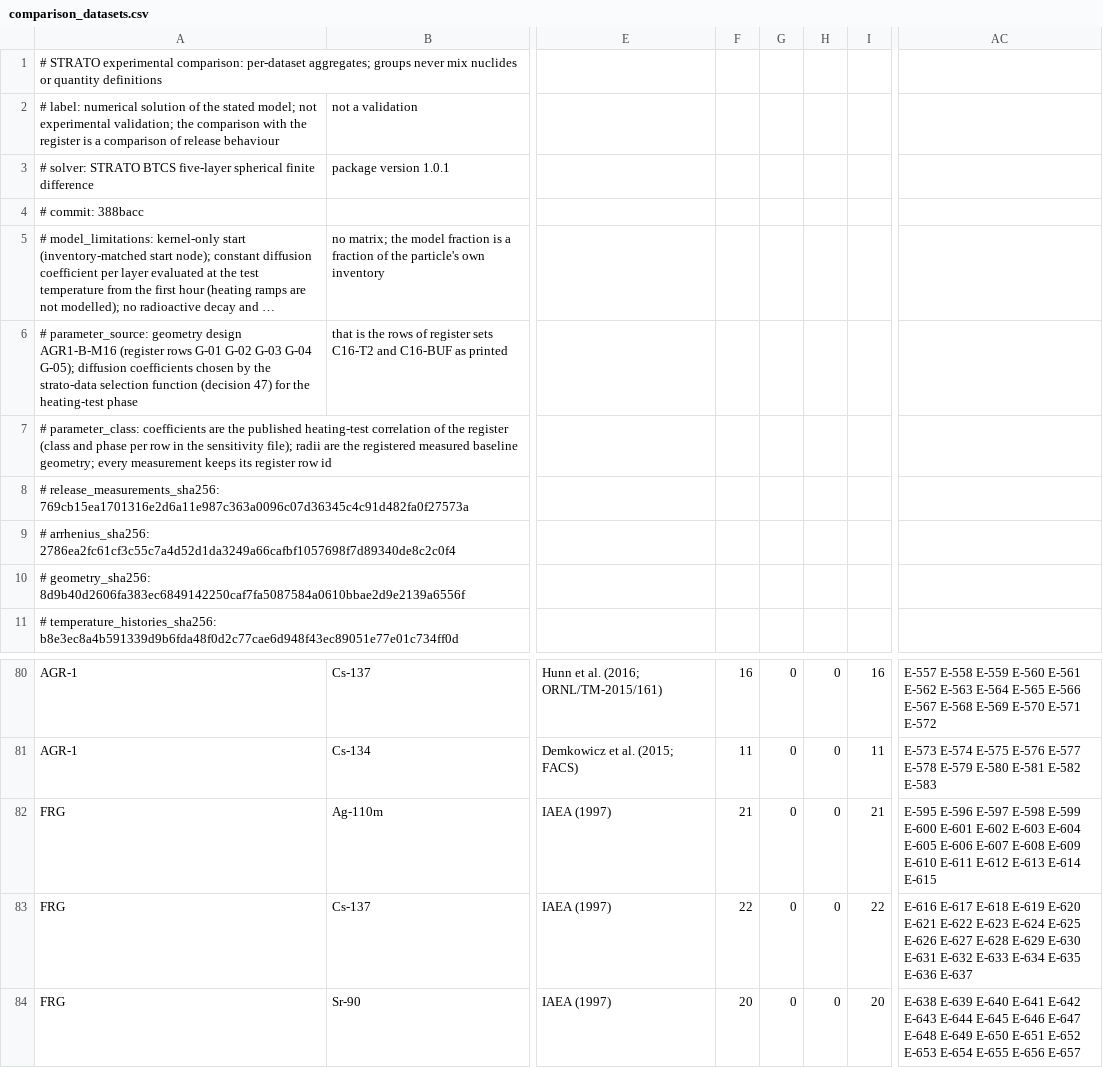
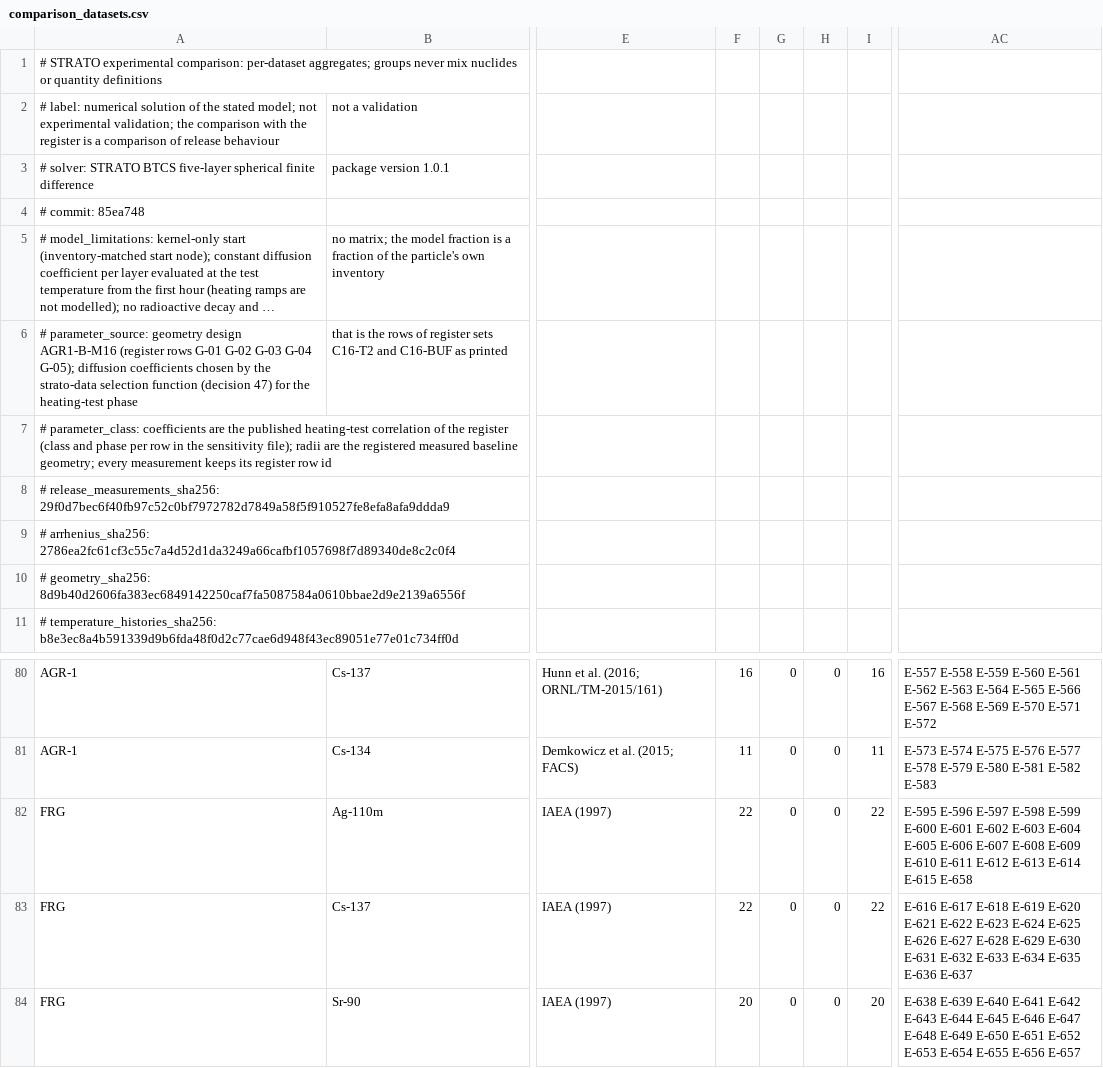
Before and after one commit to weewzr/STRATO, a CSV file: data/comparison/comparison_datasets.csv, drawn as a sheet; only a part is shown, gaps mark what is left out; long unchanged cells end in …; the diff names each change by its address in the sheet, - before the commit and + after, or states it on an @@ line.

```diff
--- a/data/comparison/comparison_datasets.csv
+++ b/data/comparison/comparison_datasets.csv
-A4: # commit: 388bacc
+A4: # commit: 85ea748
-A8: # release_measurements_sha256: 769cb15ea1701316e2d6a11e987c363a0096c07d36345c4c91d482fa0f27573a
+A8: # release_measurements_sha256: 29f0d7bec6f40fb97c52c0bf7972782d7849a58f5f910527fe8efa8afa9ddda9
-F82: 21
+F82: 22
-I82: 21
+I82: 22
-AC82: …E-614 E-615
+AC82: …E-614 E-615 E-658
```
Also changed, not shown: data/comparison/comparison_rows.csv, data/comparison/convergence_spatial.csv, 20 other files.
